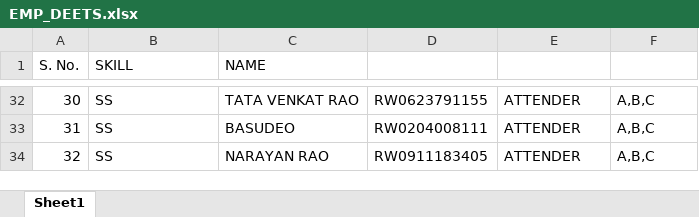
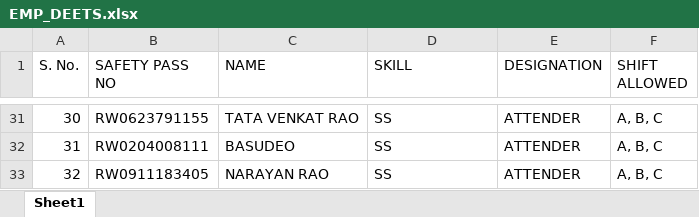
Before and after one commit to alqamah/TSL---FMM-I-CG-AutomatedAttendanceBillingEngine, an Excel workbook: data/EMP_DEETS.xlsx, sheet Sheet1, drawn as a sheet; only a part is shown, gaps mark what is left out; values as stored, in another font and other column widths than the file's, no cell formats; removed rows and columns are numbered as before the commit, all else as after; the diff covers the shown part only; the diff names each change by its address in the sheet, - before the commit and + after, or states it on an @@ line.

```diff
--- a/data/EMP_DEETS.xlsx (sheet Sheet1)
+++ b/data/EMP_DEETS.xlsx (sheet Sheet1)
-A1:A2 merged
-B1: SKILL
+B1: SAFETY PASS NO
-B1:B2 merged
-C1:C2 merged
-D1: (empty)
+D1: SKILL
-E1: (empty)
+E1: DESIGNATION
-F1: (empty)
+F1: SHIFT ALLOWED
-B31 (SAFETY PASS NO): SS
+B31 (SAFETY PASS NO): RW0623791155
-D31 (SKILL): RW0623791155
+D31 (SKILL): SS
-F31:F33 (SHIFT ALLOWED): A,B,C
+F31:F33 (SHIFT ALLOWED): A, B, C
-B32 (SAFETY PASS NO): SS
+B32 (SAFETY PASS NO): RW0204008111
-D32 (SKILL): RW0204008111
+D32 (SKILL): SS
-B33 (SAFETY PASS NO): SS
+B33 (SAFETY PASS NO): RW0911183405
-D33 (SKILL): RW0911183405
+D33 (SKILL): SS
```
Also changed, not shown: 1 removed row and 59 edited cells elsewhere in this sheet, cell formats, 3 other files.
